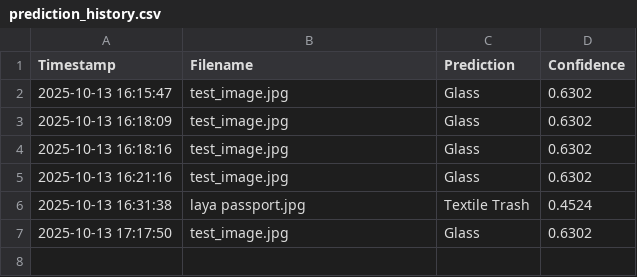
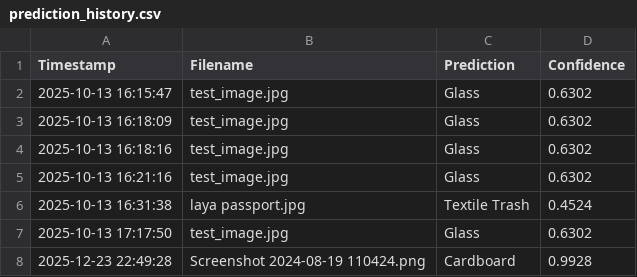
Before and after one commit to layasri157/MyWasteSorter, a CSV file: prediction_history.csv, drawn as a sheet.

```diff
--- a/prediction_history.csv
+++ b/prediction_history.csv
@@ -7 +7,2 @@ Timestamp,Filename,Prediction,Confidence
 2025-10-13 17:17:50,test_image.jpg,Glass,0.6302
+2025-12-23 22:49:28,Screenshot 2024-08-19 110424.png,Cardboard,0.9928
```
Also changed, not shown: 2 other files.
